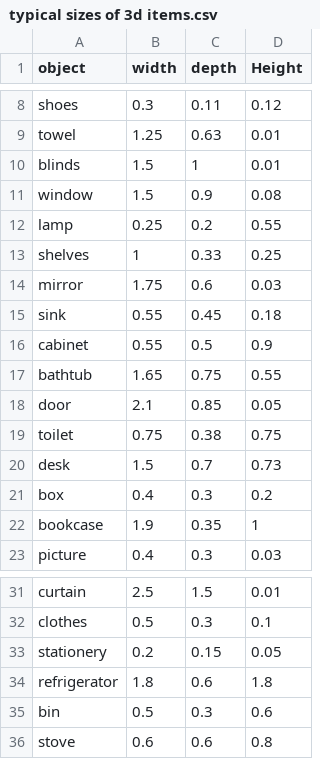
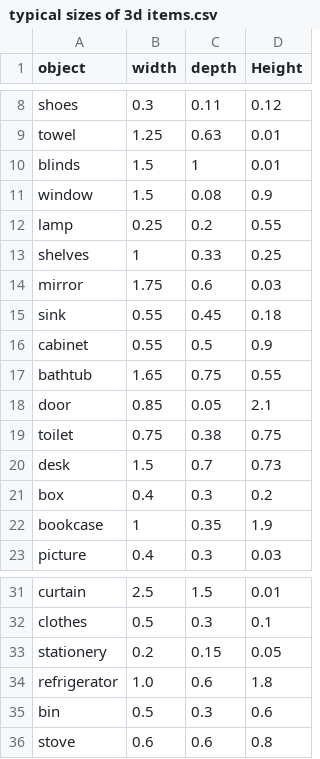
Before and after one commit to luchsonice/3dod, a CSV file: datasets/typical sizes of 3d items.csv, drawn as a sheet; only a part is shown, gaps mark what is left out; the diff names each change by its address in the sheet, - before the commit and + after, or states it on an @@ line.

```diff
--- a/datasets/typical sizes of 3d items.csv
+++ b/datasets/typical sizes of 3d items.csv
-C11 (depth): 0.9
+C11 (depth): 0.08
-D11 (Height): 0.08
+D11 (Height): 0.9
-B18 (width): 2.1
+B18 (width): 0.85
-C18 (depth): 0.85
+C18 (depth): 0.05
-D18 (Height): 0.05
+D18 (Height): 2.1
-B22 (width): 1.9
+B22 (width): 1
-D22 (Height): 1
+D22 (Height): 1.9
-B34 (width): 1.8
+B34 (width): 1.0
```
Also changed, not shown: 1 other file.
